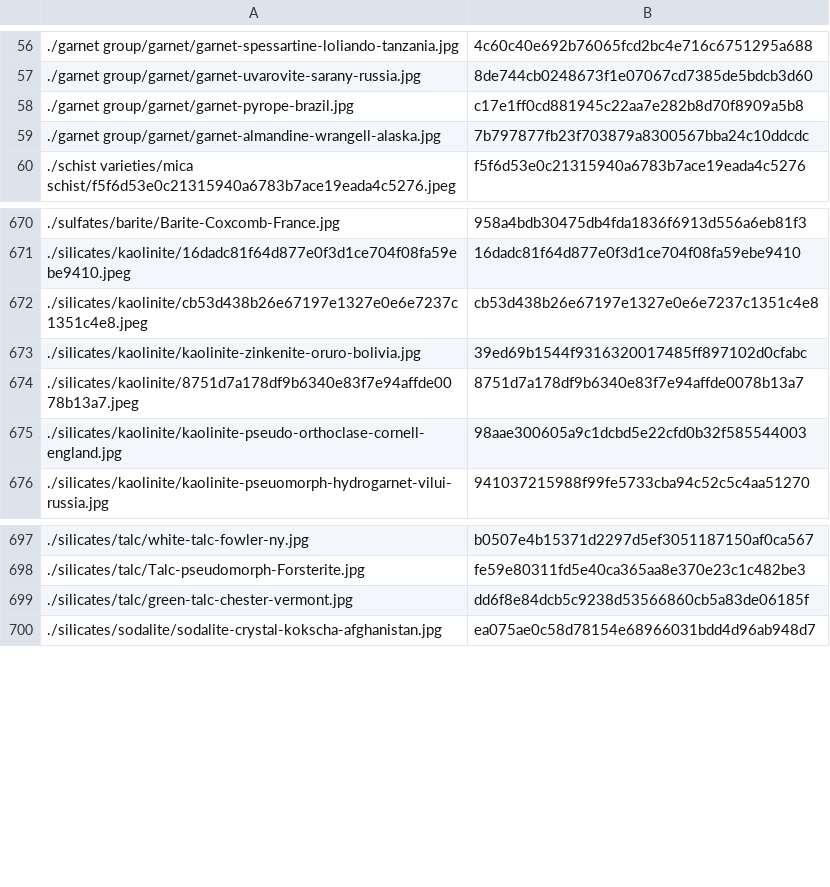
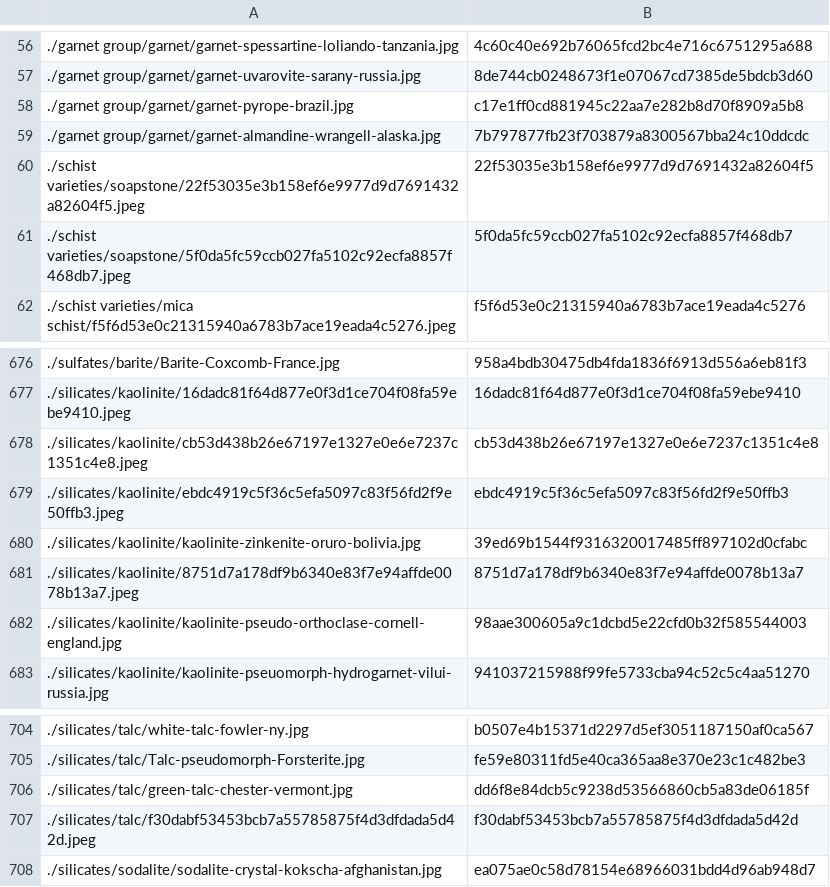
Before and after one commit to person-v132/Minerobo-Images, a CSV file: ids.csv, drawn as a sheet; only a part is shown, gaps mark what is left out; the diff covers the shown part only; the diff names each change by its address in the sheet, - before the commit and + after, or states it on an @@ line.

```diff
--- a/ids.csv
+++ b/ids.csv
+row 60: ./schist varieties/soapstone/22f53035e3b158ef6e9977d9d7691432a82604f5.jpeg | 22f53035e3b158ef6e9977d9d7691432a82604f5
+row 61: ./schist varieties/soapstone/5f0da5fc59ccb027fa5102c92ecfa8857f468db7.jpeg | 5f0da5fc59ccb027fa5102c92ecfa8857f468db7
+row 679: ./silicates/kaolinite/ebdc4919c5f36c5efa5097c83f56fd2f9e50ffb3.jpeg | ebdc4919c5f36c5efa5097c83f56fd2f9e50ffb3
+row 707: ./silicates/talc/f30dabf53453bcb7a55785875f4d3dfdada5d42d.jpeg | f30dabf53453bcb7a55785875f4d3dfdada5d42d
```
Also changed, not shown: 14 added rows elsewhere in this file.
